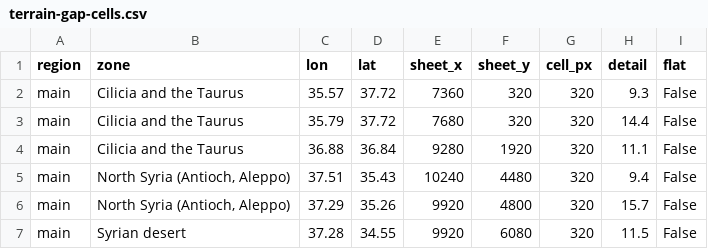
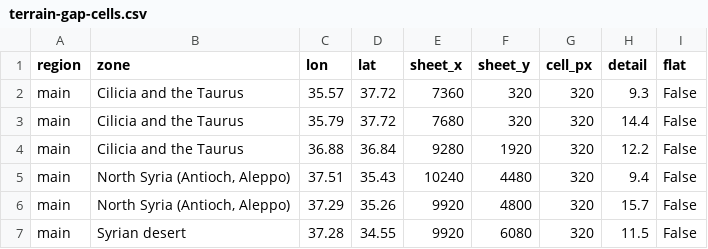
Before and after one commit to 1-tok/crusadersmap, a CSV file: reports/rebuild-2026-11-12/terrain-gap-cells.csv, drawn as a sheet; only a part is shown.

```diff
--- a/reports/rebuild-2026-11-12/terrain-gap-cells.csv
+++ b/reports/rebuild-2026-11-12/terrain-gap-cells.csv
@@ -3,3 +3,3 @@ main,Cilicia and the Taurus,35.57,37.72,7360,320,320,9.3,False
 main,Cilicia and the Taurus,35.79,37.72,7680,320,320,14.4,False
-main,Cilicia and the Taurus,36.88,36.84,9280,1920,320,11.1,False
+main,Cilicia and the Taurus,36.88,36.84,9280,1920,320,12.2,False
 main,"North Syria (Antioch, Aleppo)",37.51,35.43,10240,4480,320,9.4,False
```
Also changed, not shown: reports/rebuild-2026-11-12/image-usage-and-off-map-list.csv, reports/rebuild-2026-11-12/site-coverage-register.csv, 4 other files.
